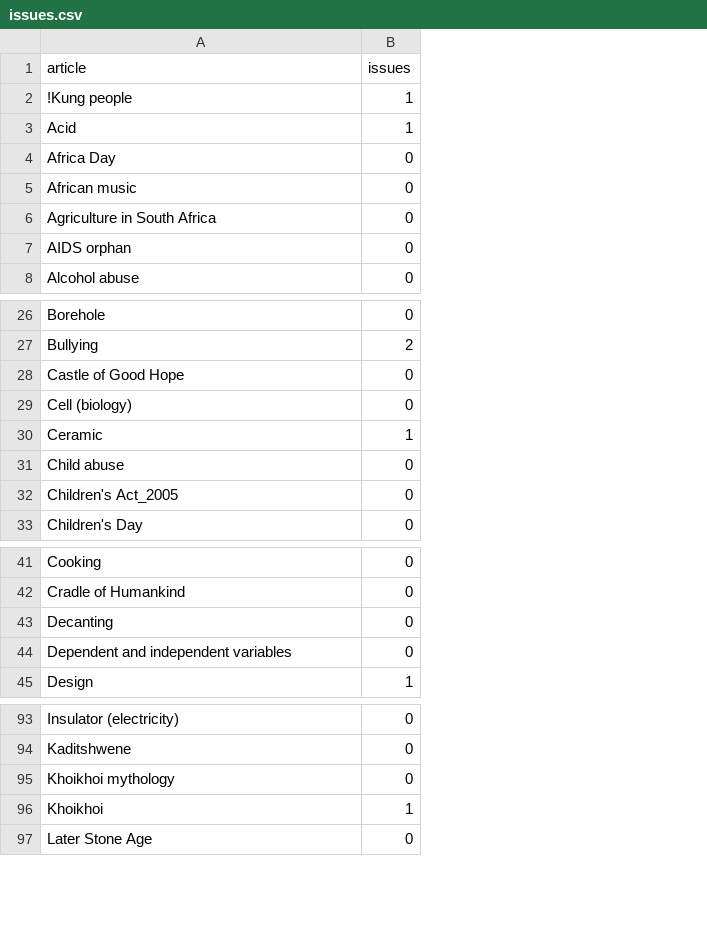
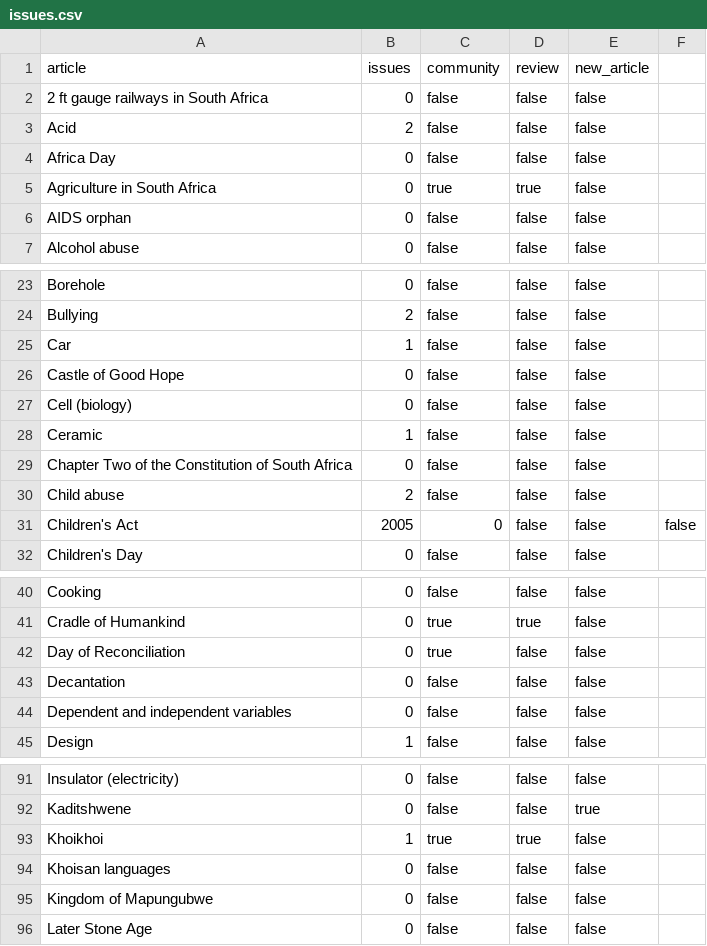
Before and after one commit to giovannipro/wikimole, a CSV file: data/article_features/20160224/issues.csv, drawn as a sheet; only a part is shown, gaps mark what is left out; removed rows and columns are numbered as before the commit, all else as after; the diff covers the shown part only; the diff names each change by its address in the sheet, - before the commit and + after, or states it on an @@ line.

Commit message:
re-get datasets about links and features

```diff
--- a/data/article_features/20160224/issues.csv
+++ b/data/article_features/20160224/issues.csv
+column C (community), rows 3-7: false | false | true | false | false; rows 23-24: false | false; rows 26-28: all false; row 30: false; row 32: false; rows 40-41: false | true; rows 43-45: all false; rows 91-93: false | false | true; row 96: false
+column D (review), rows 3-7: false | false | true | false | false; rows 23-24: false | false; rows 26-28: all false; row 30: false; row 32: false; rows 40-41: false | true; rows 43-45: all false; rows 91-93: false | false | true; row 96: false
+column E (new_article), rows 3-7: all false; rows 23-24: false | false; rows 26-28: all false; row 30: false; row 32: false; rows 40-41: false | false; rows 43-45: all false; rows 91-93: false | true | false; row 96: false
+column F, empty
-row 2: !Kung people | 1
+row 2: 2 ft gauge railways in South Africa | 0 | false | false | false
-B3 (issues): 1
+B3 (issues): 2
-row 5: African music | 0
+row 25: Car | 1 | false | false | false
+row 29: Chapter Two of the Constitution of South Africa | 0 | false | false | false
-B30 (issues): 0
+B30 (issues): 2
-row 32: Children's Act_2005 | 0
+row 31: Children's Act | 2005 | 0 | false | false | false
+row 42: Day of Reconciliation | 0 | true | false | false
-A43 (article): Decanting
+A43 (article): Decantation
-row 95: Khoikhoi mythology | 0
+row 94: Khoisan languages | 0 | false | false | false
+row 95: Kingdom of Mapungubwe | 0 | false | false | false
```
Also changed, not shown: 6 added rows, 11 removed rows and 5 edited cells elsewhere in this file, data/article_features/20160224/images.csv, data/article_features/20160224/references.csv, 9 other files.
